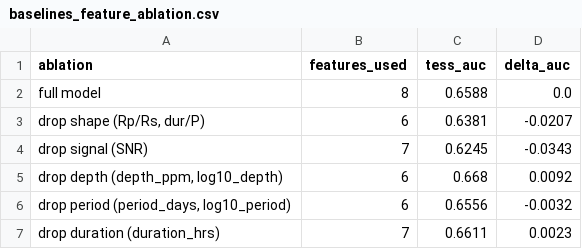
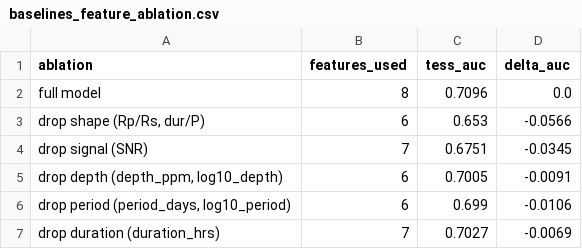
Before and after one commit to DhruvR-16/exoplanet_detection, a CSV file: research/results/baselines_feature_ablation.csv, drawn as a sheet.

```diff
--- a/research/results/baselines_feature_ablation.csv
+++ b/research/results/baselines_feature_ablation.csv
@@ -1,7 +1,7 @@
 ablation,features_used,tess_auc,delta_auc
-full model,8,0.6588,0.0
-"drop shape (Rp/Rs, dur/P)",6,0.6381,-0.0207
-drop signal (SNR),7,0.6245,-0.0343
-"drop depth (depth_ppm, log10_depth)",6,0.668,0.0092
-"drop period (period_days, log10_period)",6,0.6556,-0.0032
-drop duration (duration_hrs),7,0.6611,0.0023
+full model,8,0.7096,0.0
+"drop shape (Rp/Rs, dur/P)",6,0.653,-0.0566
+drop signal (SNR),7,0.6751,-0.0345
+"drop depth (depth_ppm, log10_depth)",6,0.7005,-0.0091
+"drop period (period_days, log10_period)",6,0.699,-0.0106
+drop duration (duration_hrs),7,0.7027,-0.0069
```
Also changed, not shown: research/results/baselines_models.csv, research/results/disagreement_quadrants.csv, 21 other files.
